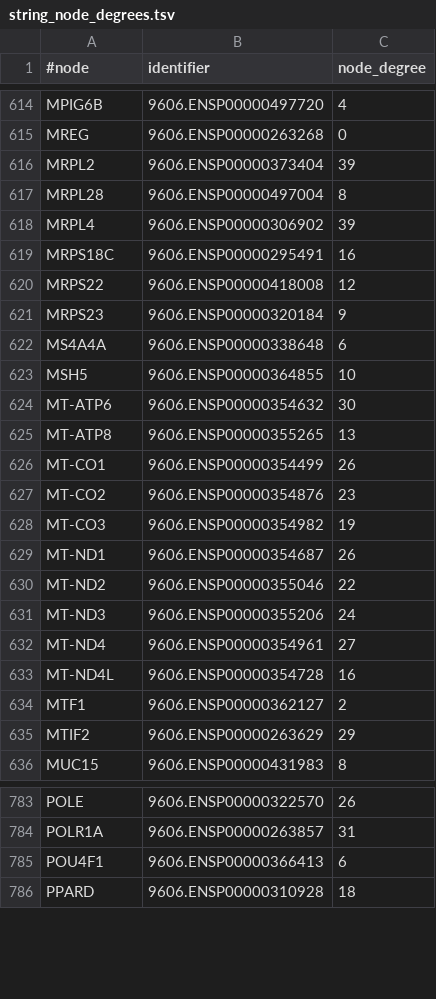
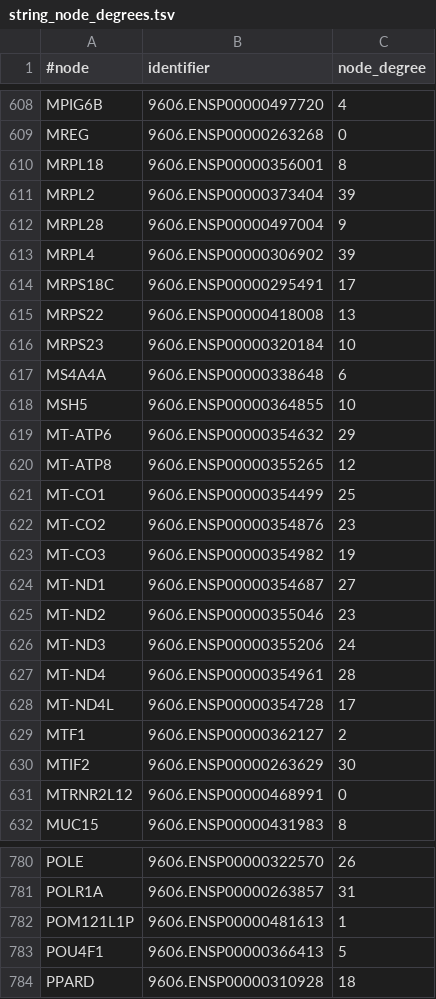
Before and after one commit to Randhal1/genomic_works, a TSV file: hw5/string_node_degrees.tsv, drawn as a sheet; only a part is shown, gaps mark what is left out; the diff covers the shown part only.

```diff
--- a/hw5/string_node_degrees.tsv
+++ b/hw5/string_node_degrees.tsv
@@ -615,22 +609,24 @@ MPIG6B	9606.ENSP00000497720	4
 MREG	9606.ENSP00000263268	0
+MRPL18	9606.ENSP00000356001	8
 MRPL2	9606.ENSP00000373404	39
-MRPL28	9606.ENSP00000497004	8
+MRPL28	9606.ENSP00000497004	9
 MRPL4	9606.ENSP00000306902	39
-MRPS18C	9606.ENSP00000295491	16
-MRPS22	9606.ENSP00000418008	12
-MRPS23	9606.ENSP00000320184	9
+MRPS18C	9606.ENSP00000295491	17
+MRPS22	9606.ENSP00000418008	13
+MRPS23	9606.ENSP00000320184	10
 MS4A4A	9606.ENSP00000338648	6
 MSH5	9606.ENSP00000364855	10
-MT-ATP6	9606.ENSP00000354632	30
-MT-ATP8	9606.ENSP00000355265	13
-MT-CO1	9606.ENSP00000354499	26
+MT-ATP6	9606.ENSP00000354632	29
+MT-ATP8	9606.ENSP00000355265	12
+MT-CO1	9606.ENSP00000354499	25
 MT-CO2	9606.ENSP00000354876	23
 MT-CO3	9606.ENSP00000354982	19
-MT-ND1	9606.ENSP00000354687	26
-MT-ND2	9606.ENSP00000355046	22
+MT-ND1	9606.ENSP00000354687	27
+MT-ND2	9606.ENSP00000355046	23
 MT-ND3	9606.ENSP00000355206	24
-MT-ND4	9606.ENSP00000354961	27
-MT-ND4L	9606.ENSP00000354728	16
+MT-ND4	9606.ENSP00000354961	28
+MT-ND4L	9606.ENSP00000354728	17
 MTF1	9606.ENSP00000362127	2
-MTIF2	9606.ENSP00000263629	29
+MTIF2	9606.ENSP00000263629	30
+MTRNR2L12	9606.ENSP00000468991	0
 MUC15	9606.ENSP00000431983	8
@@ -784,3 +781,4 @@ POLE	9606.ENSP00000322570	26
 POLR1A	9606.ENSP00000263857	31
-POU4F1	9606.ENSP00000366413	6
+POM121L1P	9606.ENSP00000481613	1
+POU4F1	9606.ENSP00000366413	5
 PPARD	9606.ENSP00000310928	18
```
Also changed, not shown: 9 added rows, 13 removed rows and 84 edited cells elsewhere in this file, 11 other files.
